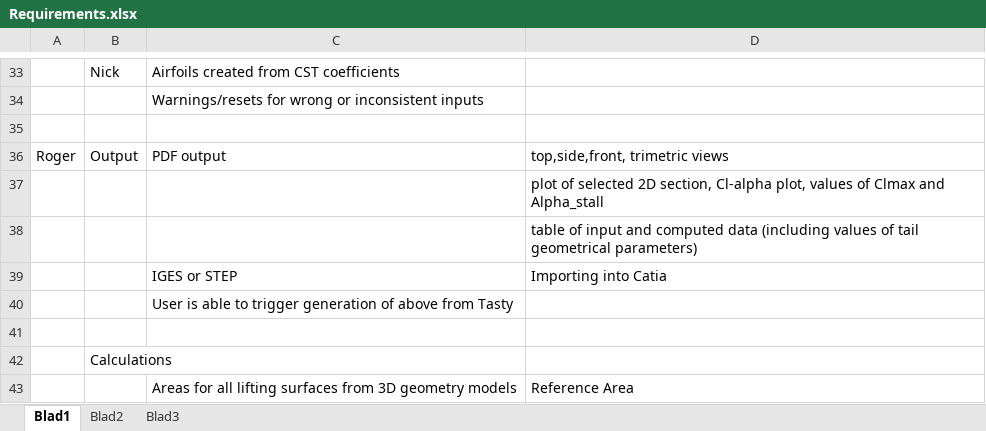
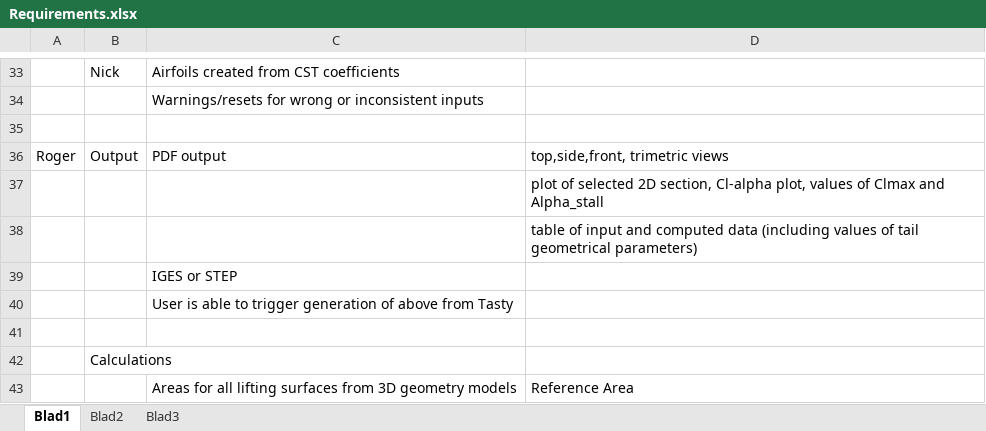
Before and after one commit to KBENickRoger/KBE, an Excel workbook: Requirements.xlsx, sheet Blad1, drawn as a sheet; only a part is shown, gaps mark what is left out; values as stored, in another font and other column widths than the file's, no cell formats; the diff names each change by its address in the sheet, - before the commit and + after, or states it on an @@ line.

```diff
--- a/Requirements.xlsx (sheet Blad1)
+++ b/Requirements.xlsx (sheet Blad1)
-D39: Importing into Catia
+D39: (empty)
```
Also changed, not shown: cell formats, 20 other files.
